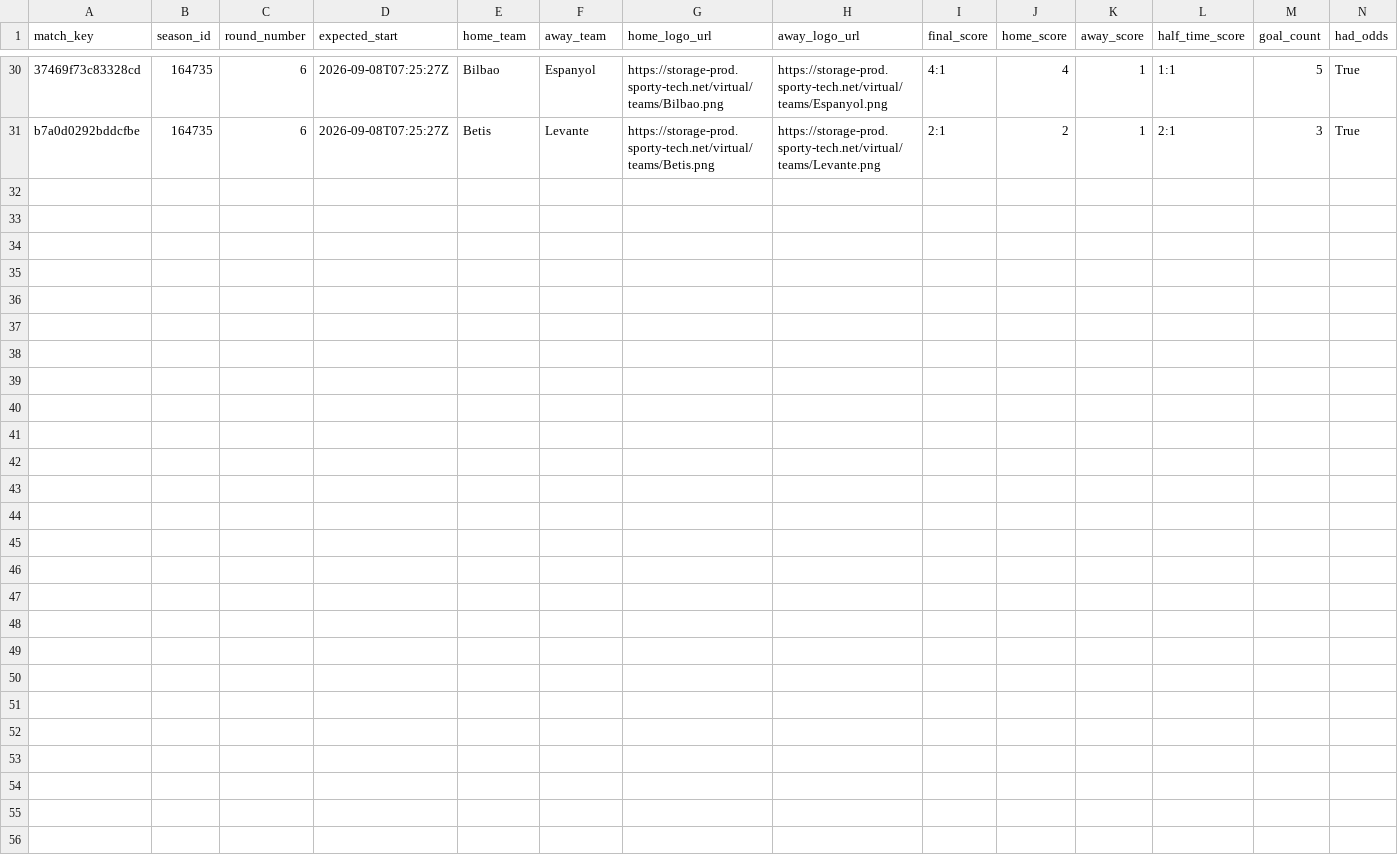
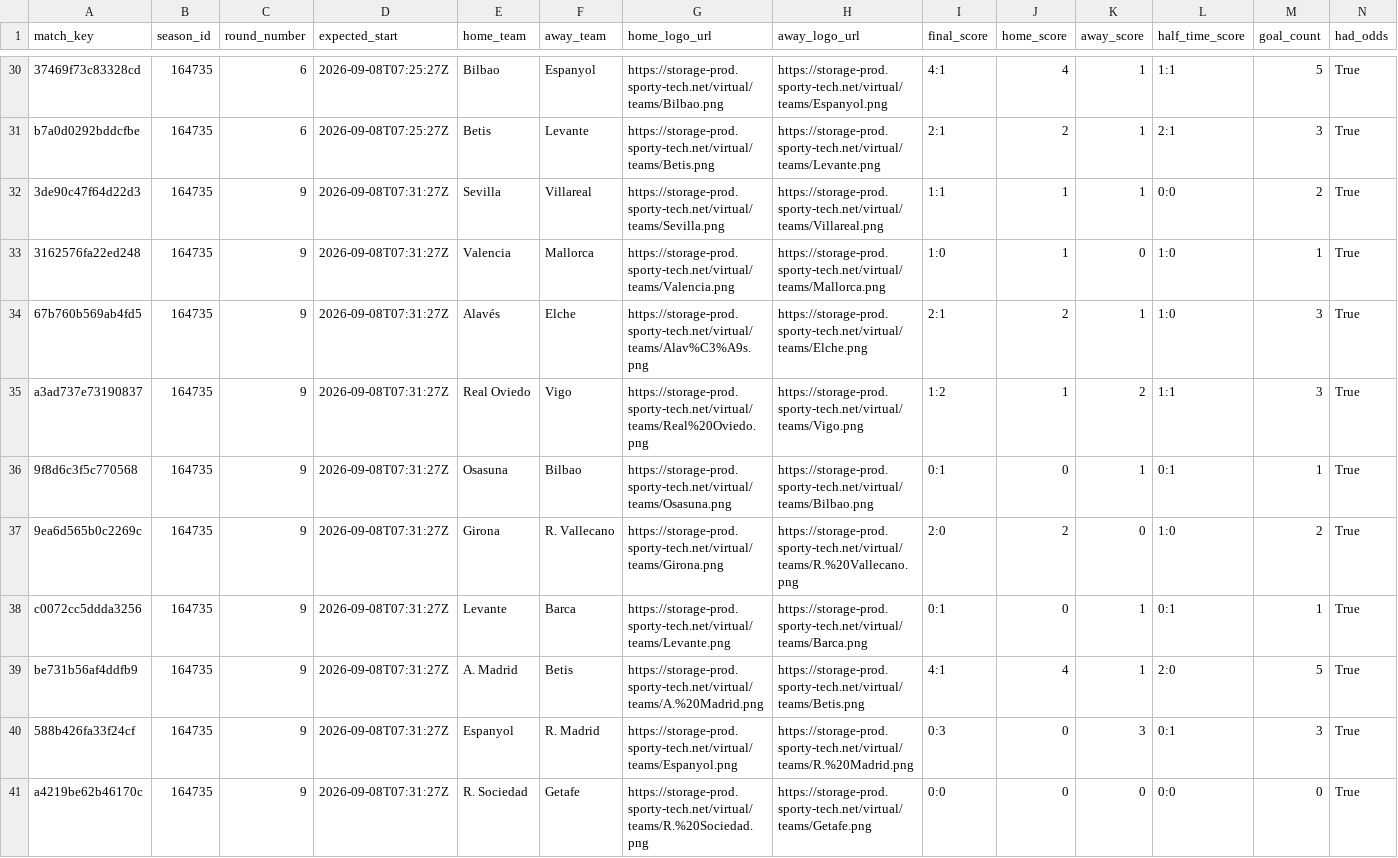
Before and after one commit to michaeldiary77-sys/virtual-leagues-collector, a CSV file: data/8037_spanish-league/matches.csv, drawn as a sheet; only a part is shown, gaps mark what is left out; rows hold the shown columns only; the diff names each change by its address in the sheet, - before the commit and + after, or states it on an @@ line.

```diff
--- a/data/8037_spanish-league/matches.csv
+++ b/data/8037_spanish-league/matches.csv
+row 32: 3de90c47f64d22d3 | 164735 | 9 | 2026-09-08T07:31:27Z | Sevilla | Villareal | https://storage-prod.sporty-tech.net/virtual/teams/Sevilla.png | https://storage-prod.sporty-tech.net/virtual/teams/Villareal.png | 1:1 | 1 | 1 | 0:0 | 2 | True
+row 33: 3162576fa22ed248 | 164735 | 9 | 2026-09-08T07:31:27Z | Valencia | Mallorca | https://storage-prod.sporty-tech.net/virtual/teams/Valencia.png | https://storage-prod.sporty-tech.net/virtual/teams/Mallorca.png | 1:0 | 1 | 0 | 1:0 | 1 | True
+row 34: 67b760b569ab4fd5 | 164735 | 9 | 2026-09-08T07:31:27Z | Alavés | Elche | https://storage-prod.sporty-tech.net/virtual/teams/Alav%C3%A9s.png | https://storage-prod.sporty-tech.net/virtual/teams/Elche.png | 2:1 | 2 | 1 | 1:0 | 3 | True
+row 35: a3ad737e73190837 | 164735 | 9 | 2026-09-08T07:31:27Z | Real Oviedo | Vigo | https://storage-prod.sporty-tech.net/virtual/teams/Real%20Oviedo.png | https://storage-prod.sporty-tech.net/virtual/teams/Vigo.png | 1:2 | 1 | 2 | 1:1 | 3 | True
+row 36: 9f8d6c3f5c770568 | 164735 | 9 | 2026-09-08T07:31:27Z | Osasuna | Bilbao | https://storage-prod.sporty-tech.net/virtual/teams/Osasuna.png | https://storage-prod.sporty-tech.net/virtual/teams/Bilbao.png | 0:1 | 0 | 1 | 0:1 | 1 | True
+row 37: 9ea6d565b0c2269c | 164735 | 9 | 2026-09-08T07:31:27Z | Girona | R. Vallecano | https://storage-prod.sporty-tech.net/virtual/teams/Girona.png | https://storage-prod.sporty-tech.net/virtual/teams/R.%20Vallecano.png | 2:0 | 2 | 0 | 1:0 | 2 | True
+row 38: c0072cc5ddda3256 | 164735 | 9 | 2026-09-08T07:31:27Z | Levante | Barca | https://storage-prod.sporty-tech.net/virtual/teams/Levante.png | https://storage-prod.sporty-tech.net/virtual/teams/Barca.png | 0:1 | 0 | 1 | 0:1 | 1 | True
+row 39: be731b56af4ddfb9 | 164735 | 9 | 2026-09-08T07:31:27Z | A. Madrid | Betis | https://storage-prod.sporty-tech.net/virtual/teams/A.%20Madrid.png | https://storage-prod.sporty-tech.net/virtual/teams/Betis.png | 4:1 | 4 | 1 | 2:0 | 5 | True
+row 40: 588b426fa33f24cf | 164735 | 9 | 2026-09-08T07:31:27Z | Espanyol | R. Madrid | https://storage-prod.sporty-tech.net/virtual/teams/Espanyol.png | https://storage-prod.sporty-tech.net/virtual/teams/R.%20Madrid.png | 0:3 | 0 | 3 | 0:1 | 3 | True
+row 41: a4219be62b46170c | 164735 | 9 | 2026-09-08T07:31:27Z | R. Sociedad | Getafe | https://storage-prod.sporty-tech.net/virtual/teams/R.%20Sociedad.png | https://storage-prod.sporty-tech.net/virtual/teams/Getafe.png | 0:0 | 0 | 0 | 0:0 | 0 | True
```
Also changed, not shown: data/8035_english-league/matches.csv, data/8056_champions-league/matches.csv, 42 other files.
